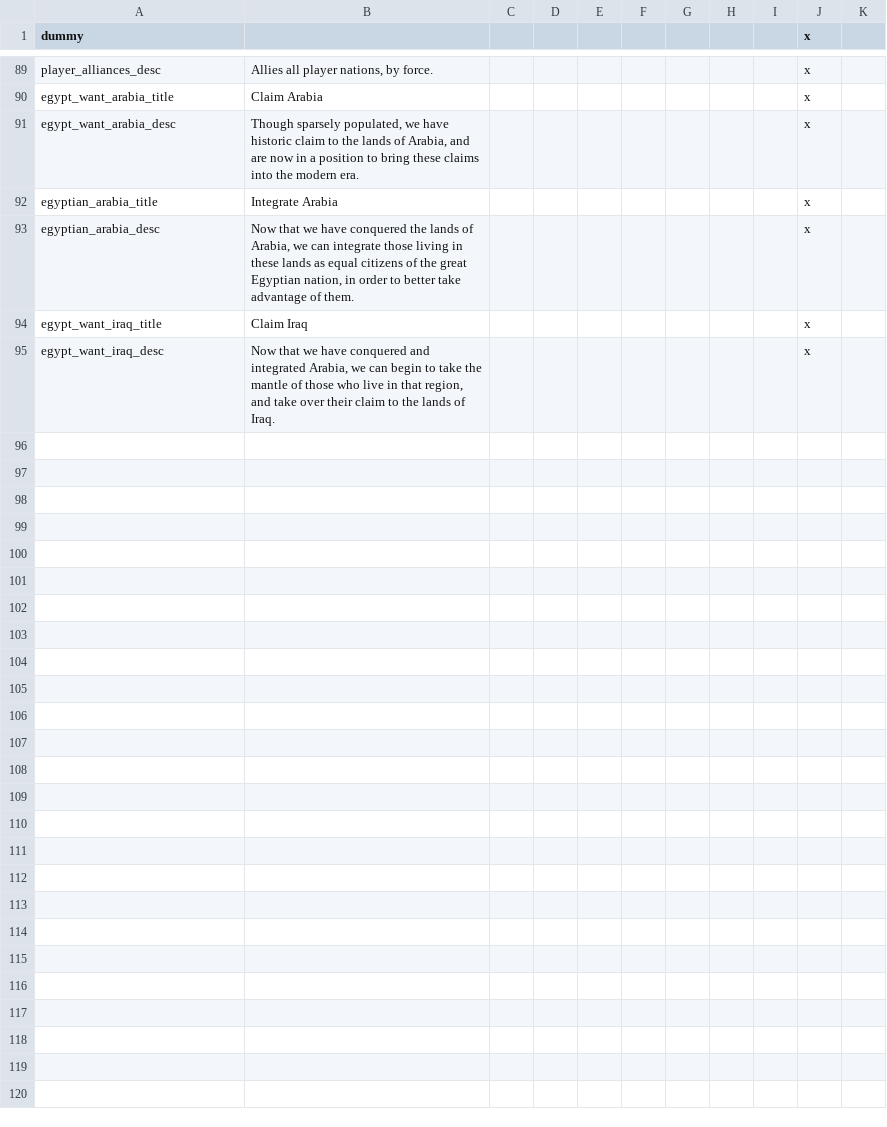
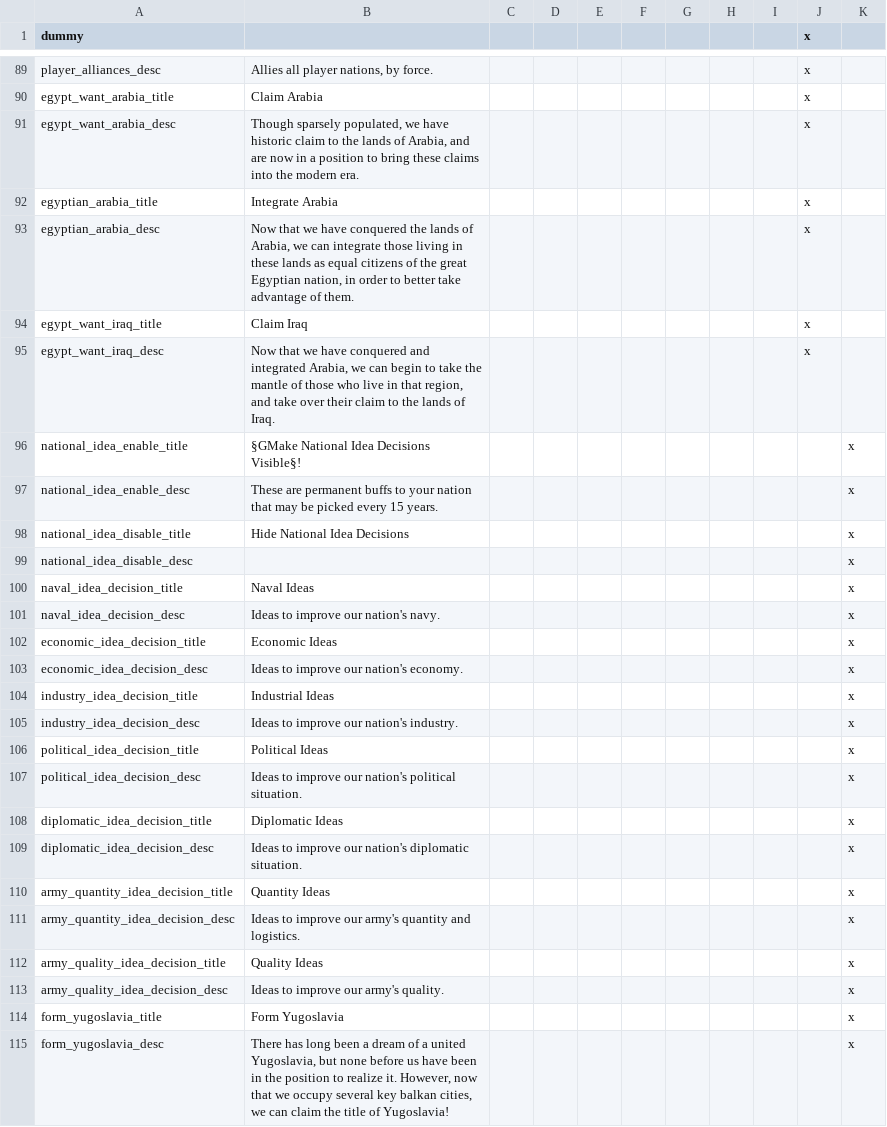
Before and after one commit to thecompanionnoob/Companion-Balance-Mod-experimental, a CSV file: CBM/localisation/CBM_decisions.csv, drawn as a sheet; only a part is shown, gaps mark what is left out; the diff names each change by its address in the sheet, - before the commit and + after, or states it on an @@ line.

```diff
--- a/CBM/localisation/CBM_decisions.csv
+++ b/CBM/localisation/CBM_decisions.csv
+row 96: national_idea_enable_title | §GMake National Idea Decisions Visible§! |  |  |  |  |  |  |  |  | x
+row 97: national_idea_enable_desc | These are permanent buffs to your nation that may be picked every 15 years. |  |  |  |  |  |  |  |  | x
+row 98: national_idea_disable_title | Hide National Idea Decisions |  |  |  |  |  |  |  |  | x
+row 99: national_idea_disable_desc |  |  |  |  |  |  |  |  |  | x
+row 100: naval_idea_decision_title | Naval Ideas |  |  |  |  |  |  |  |  | x
+row 101: naval_idea_decision_desc | Ideas to improve our nation's navy. |  |  |  |  |  |  |  |  | x
+row 102: economic_idea_decision_title | Economic Ideas |  |  |  |  |  |  |  |  | x
+row 103: economic_idea_decision_desc | Ideas to improve our nation's economy. |  |  |  |  |  |  |  |  | x
+row 104: industry_idea_decision_title | Industrial Ideas |  |  |  |  |  |  |  |  | x
+row 105: industry_idea_decision_desc | Ideas to improve our nation's industry. |  |  |  |  |  |  |  |  | x
+row 106: political_idea_decision_title | Political Ideas |  |  |  |  |  |  |  |  | x
+row 107: political_idea_decision_desc | Ideas to improve our nation's political situation. |  |  |  |  |  |  |  |  | x
+row 108: diplomatic_idea_decision_title | Diplomatic Ideas |  |  |  |  |  |  |  |  | x
+row 109: diplomatic_idea_decision_desc | Ideas to improve our nation's diplomatic situation. |  |  |  |  |  |  |  |  | x
+row 110: army_quantity_idea_decision_title | Quantity Ideas |  |  |  |  |  |  |  |  | x
+row 111: army_quantity_idea_decision_desc | Ideas to improve our army's quantity and logistics. |  |  |  |  |  |  |  |  | x
+row 112: army_quality_idea_decision_title | Quality Ideas |  |  |  |  |  |  |  |  | x
+row 113: army_quality_idea_decision_desc | Ideas to improve our army's quality. |  |  |  |  |  |  |  |  | x
+row 114: form_yugoslavia_title | Form Yugoslavia |  |  |  |  |  |  |  |  | x
+row 115: form_yugoslavia_desc | There has long been a dream of a united Yugoslavia, but none before us have been in the position to realize it. However, now that we occupy several key balkan cities, we can claim the title of Yugoslavia! |  |  |  |  |  |  |  |  | x
```
Also changed, not shown: CBM/localisation/1.3.csv, CBM/localisation/CBM_other.csv, 41 other files.
